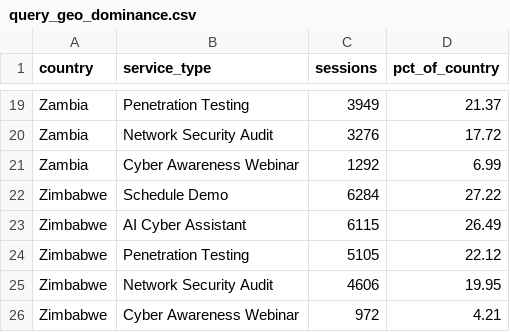
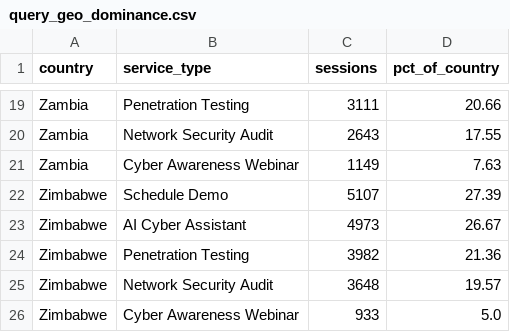
Before and after one commit to kopommops/cybernova_sales_intelligence, a CSV file: dashboard/data/processed/query_geo_dominance.csv, drawn as a sheet; only a part is shown, gaps mark what is left out; the diff covers the shown part only; the diff names each change by its address in the sheet, - before the commit and + after, or states it on an @@ line.

```diff
--- a/dashboard/data/processed/query_geo_dominance.csv
+++ b/dashboard/data/processed/query_geo_dominance.csv
-C19 (sessions): 3949
+C19 (sessions): 3111
-D19 (pct_of_country): 21.37
+D19 (pct_of_country): 20.66
-C20 (sessions): 3276
+C20 (sessions): 2643
-D20 (pct_of_country): 17.72
+D20 (pct_of_country): 17.55
-C21 (sessions): 1292
+C21 (sessions): 1149
-D21 (pct_of_country): 6.99
+D21 (pct_of_country): 7.63
-C22 (sessions): 6284
+C22 (sessions): 5107
-D22 (pct_of_country): 27.22
+D22 (pct_of_country): 27.39
-C23 (sessions): 6115
+C23 (sessions): 4973
-D23 (pct_of_country): 26.49
+D23 (pct_of_country): 26.67
-C24 (sessions): 5105
+C24 (sessions): 3982
-D24 (pct_of_country): 22.12
+D24 (pct_of_country): 21.36
-C25 (sessions): 4606
+C25 (sessions): 3648
-D25 (pct_of_country): 19.95
+D25 (pct_of_country): 19.57
-C26 (sessions): 972
+C26 (sessions): 933
-D26 (pct_of_country): 4.21
+D26 (pct_of_country): 5.0
```
Also changed, not shown: 9 added rows, 9 removed rows and 14 edited cells elsewhere in this file, dashboard/data/processed/query_ai_engagement.csv, dashboard/data/processed/query_conversion_kpi.csv, 7 other files.
